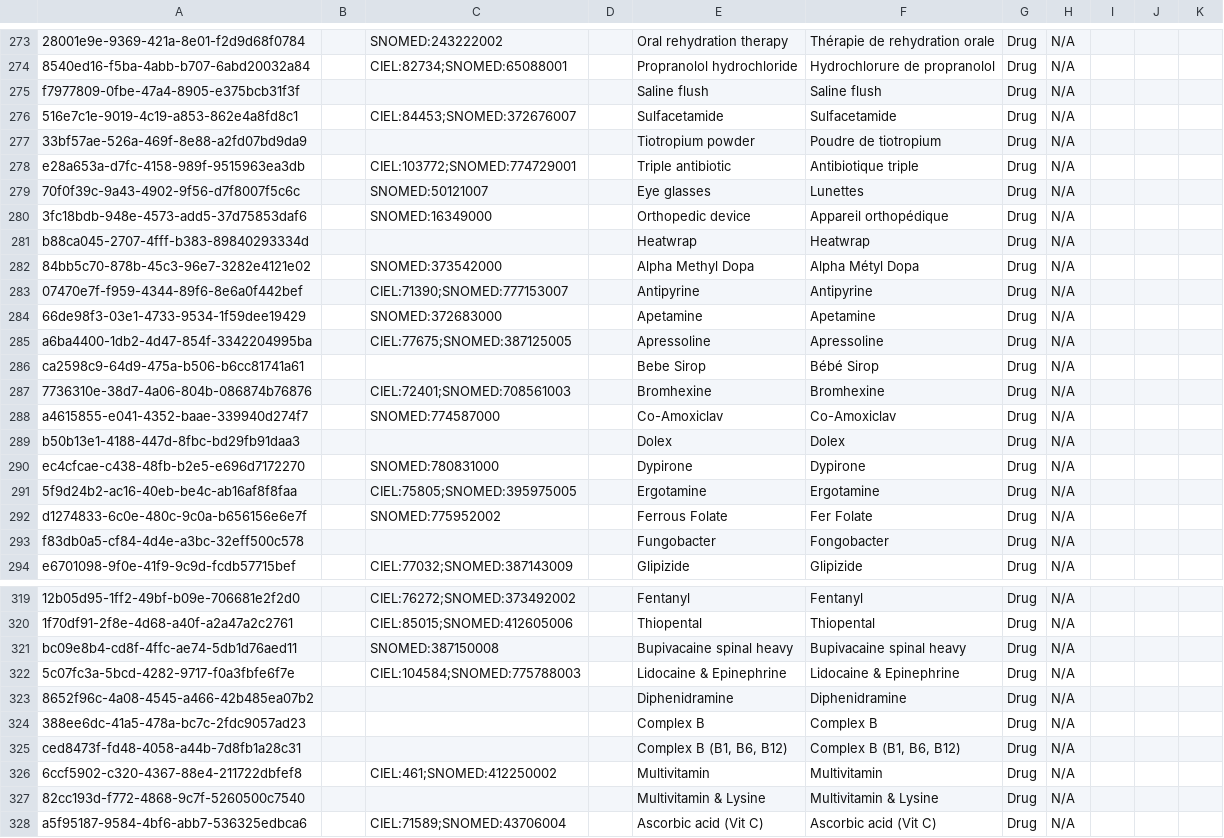
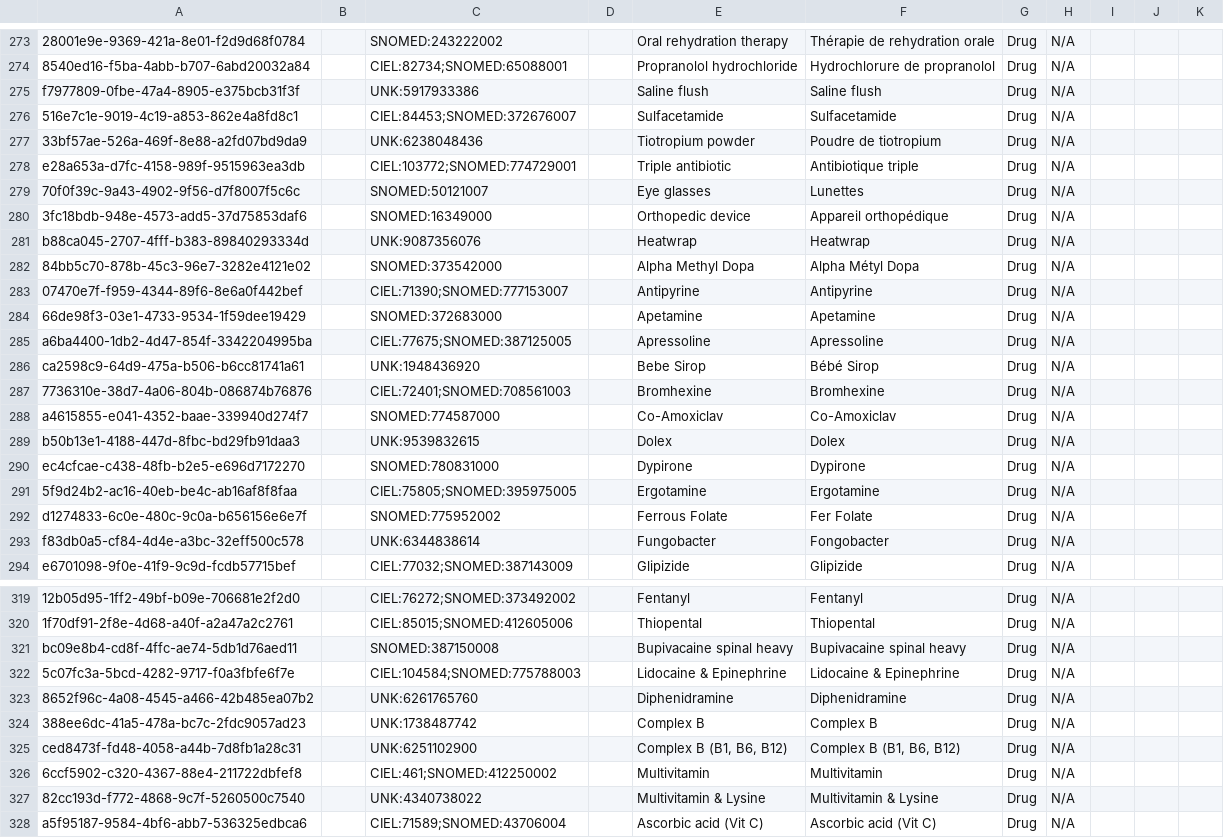
Before and after one commit to mekomsolutions/ozone-c2c, a CSV file: configs/bahmniemr/initializer/concepts/drugs_concepts.csv, drawn as a sheet; only a part is shown, gaps mark what is left out; the diff covers the shown part only; the diff names each change by its address in the sheet, - before the commit and + after, or states it on an @@ line.

```diff
--- a/configs/bahmniemr/initializer/concepts/drugs_concepts.csv
+++ b/configs/bahmniemr/initializer/concepts/drugs_concepts.csv
-C275: (empty)
+C275: UNK:5917933386
-C277: (empty)
+C277: UNK:6238048436
-C281: (empty)
+C281: UNK:9087356076
-C286: (empty)
+C286: UNK:1948436920
-C289: (empty)
+C289: UNK:9539832615
-C293: (empty)
+C293: UNK:6344838614
-C323: (empty)
+C323: UNK:6261765760
-C324: (empty)
+C324: UNK:1738487742
-C325: (empty)
+C325: UNK:6251102900
-C327: (empty)
+C327: UNK:4340738022
```
Also changed, not shown: 43 edited cells elsewhere in this file, configs/bahmniemr/initializer/concepts/additional_drugs_concepts.csv.
